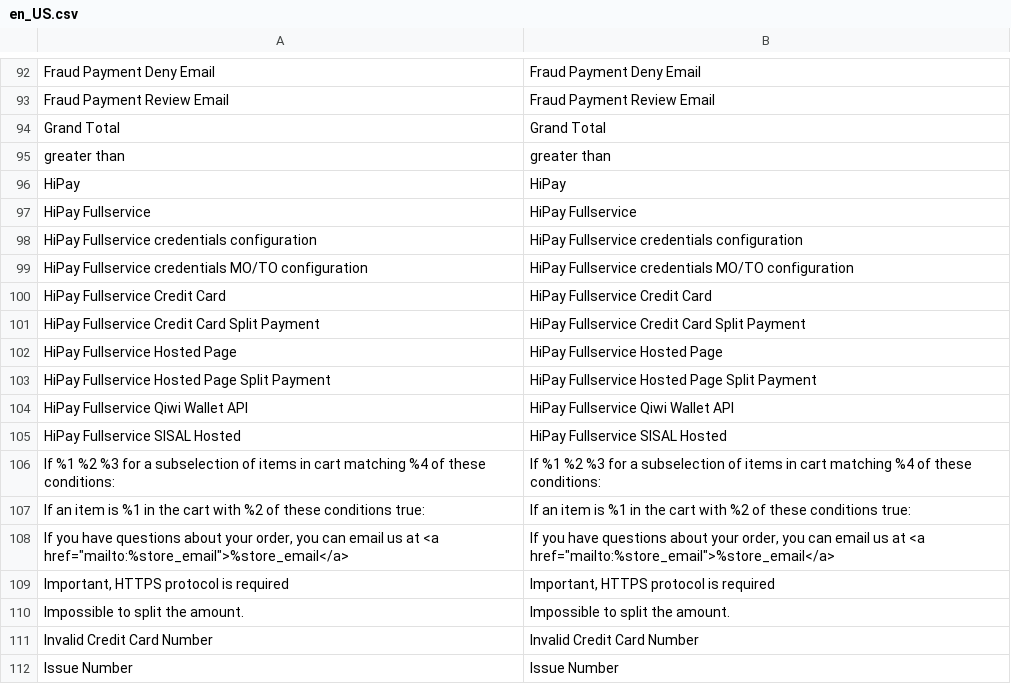
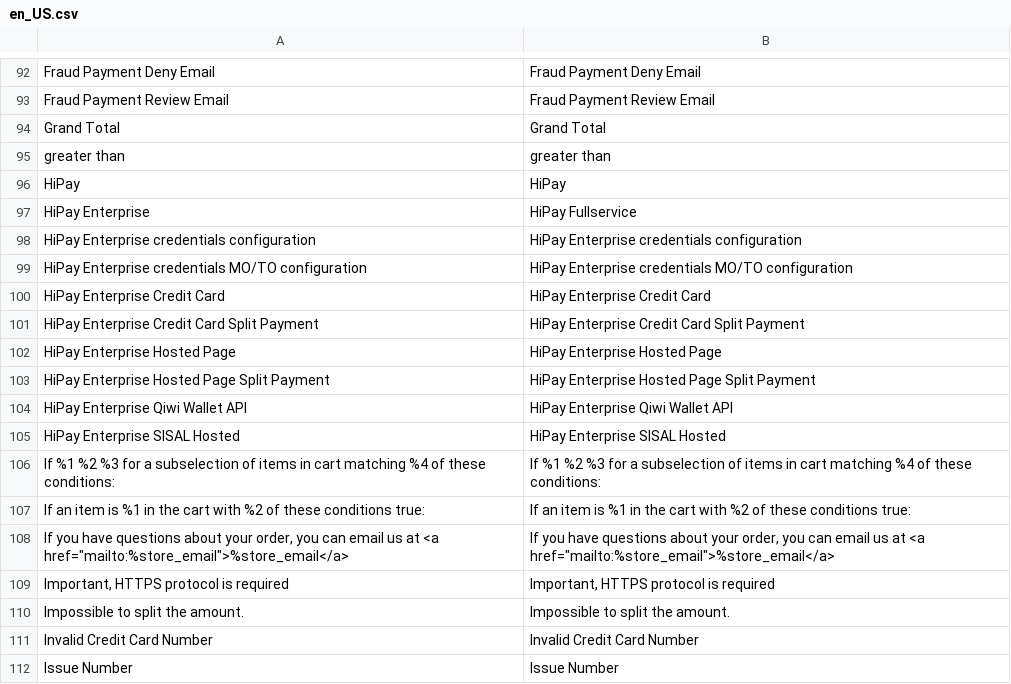
Before and after one commit to hipay/hipay-fullservice-sdk-magento2, a CSV file: src/i18n/en_US.csv, drawn as a sheet; only a part is shown, gaps mark what is left out.

Commit message:
Add all payment methods views

```diff
--- a/src/i18n/en_US.csv
+++ b/src/i18n/en_US.csv
@@ -96,11 +96,11 @@
 "HiPay","HiPay"
-"HiPay Fullservice","HiPay Fullservice"
-"HiPay Fullservice credentials configuration","HiPay Fullservice credentials configuration"
-"HiPay Fullservice credentials MO/TO configuration","HiPay Fullservice credentials MO/TO configuration"
-"HiPay Fullservice Credit Card","HiPay Fullservice Credit Card"
-"HiPay Fullservice Credit Card Split Payment","HiPay Fullservice Credit Card Split Payment"
-"HiPay Fullservice Hosted Page","HiPay Fullservice Hosted Page"
-"HiPay Fullservice Hosted Page Split Payment","HiPay Fullservice Hosted Page Split Payment"
-"HiPay Fullservice Qiwi Wallet API","HiPay Fullservice Qiwi Wallet API"
-"HiPay Fullservice SISAL Hosted","HiPay Fullservice SISAL Hosted"
+"HiPay Enterprise","HiPay Fullservice"
+"HiPay Enterprise credentials configuration","HiPay Enterprise credentials configuration"
+"HiPay Enterprise credentials MO/TO configuration","HiPay Enterprise credentials MO/TO configuration"
+"HiPay Enterprise Credit Card","HiPay Enterprise Credit Card"
+"HiPay Enterprise Credit Card Split Payment","HiPay Enterprise Credit Card Split Payment"
+"HiPay Enterprise Hosted Page","HiPay Enterprise Hosted Page"
+"HiPay Enterprise Hosted Page Split Payment","HiPay Enterprise Hosted Page Split Payment"
+"HiPay Enterprise Qiwi Wallet API","HiPay Enterprise Qiwi Wallet API"
+"HiPay Enterprise SISAL Hosted","HiPay Enterprise SISAL Hosted"
 "If %1 %2 %3 for a subselection of items in cart matching %4 of these conditions:","If %1 %2 %3 for a subselection of items in cart matching %4 of these conditions:"
```
Also changed, not shown: 36 other files.
